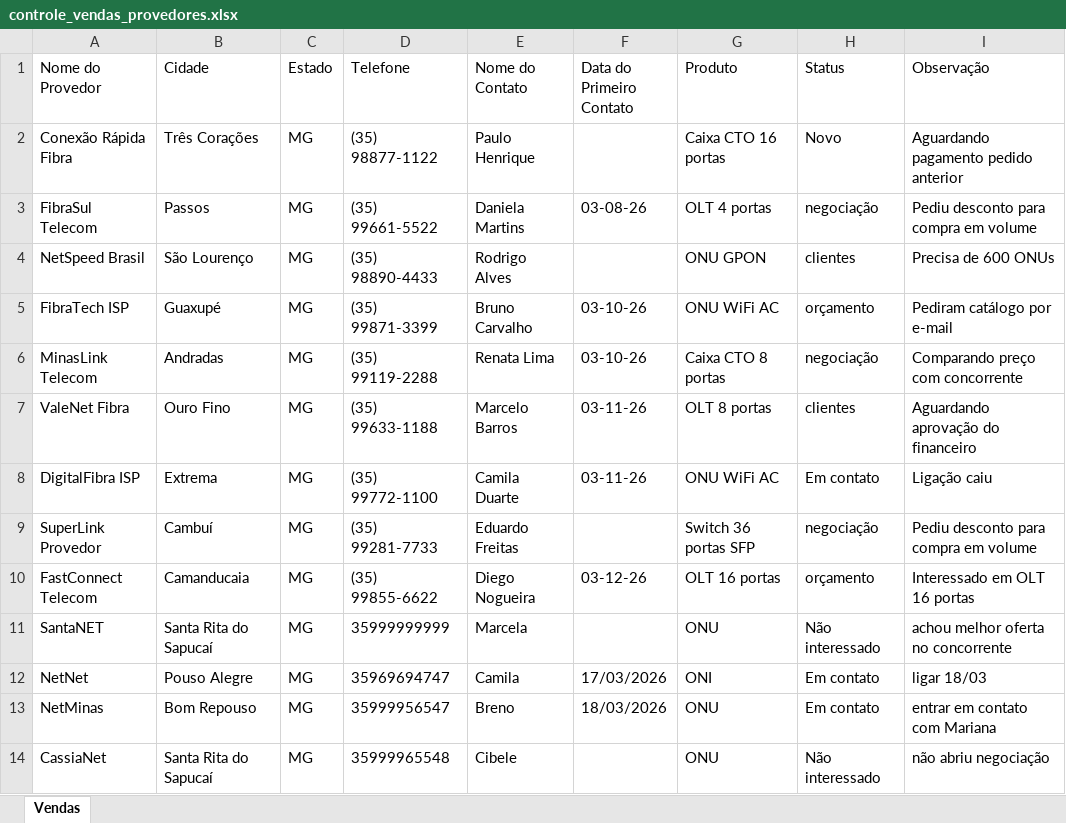
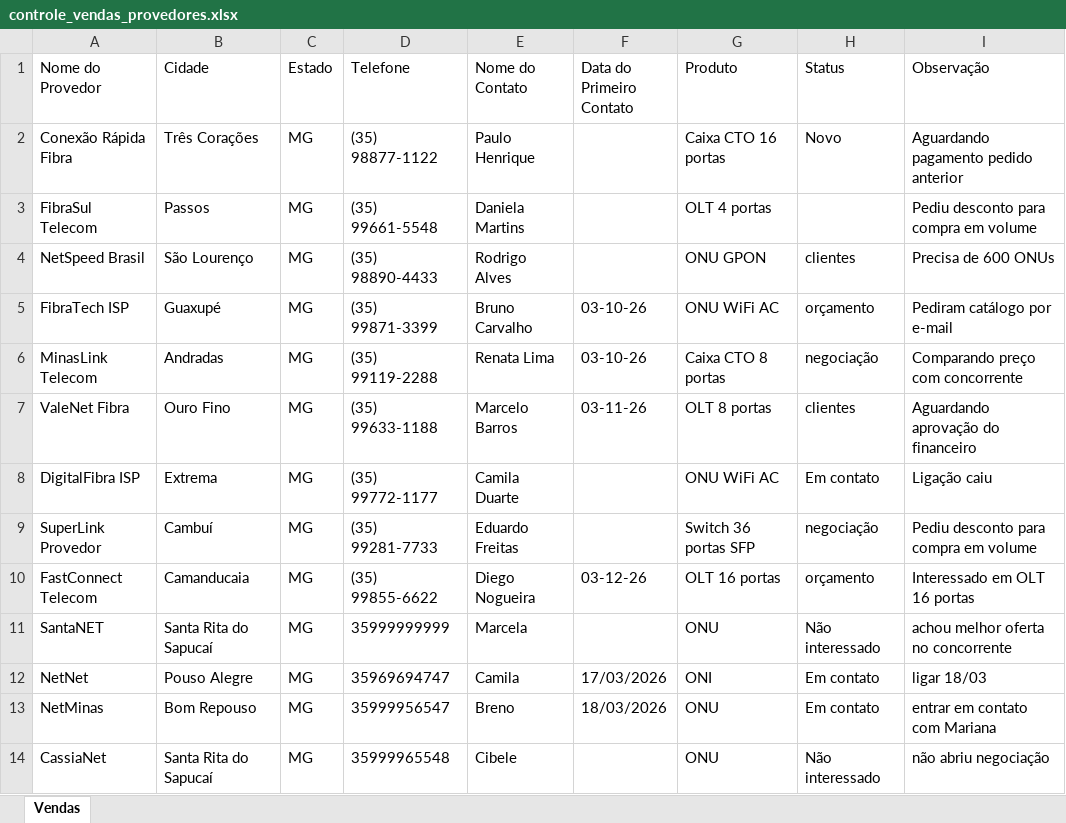
Before and after one commit to eduardomarini16/plan_venda_auto, an Excel workbook: controle_vendas_provedores.xlsx, sheet Vendas, drawn as a sheet; values as stored, in another font and other column widths than the file's, no borders; the diff names each change by its address in the sheet, - before the commit and + after, or states it on an @@ line.

```diff
--- a/controle_vendas_provedores.xlsx (sheet Vendas)
+++ b/controle_vendas_provedores.xlsx (sheet Vendas)
-D3 (Telefone): (35) 99661-5522
+D3 (Telefone): (35) 99661-5548
-F3 (Data do Primeiro Contato): 03-08-26
+F3 (Data do Primeiro Contato): (empty)
-H3 (Status): negociação
+H3 (Status): (empty)
-D8 (Telefone): (35) 99772-1100
+D8 (Telefone): (35) 99772-1177
-F8 (Data do Primeiro Contato): 03-11-26
+F8 (Data do Primeiro Contato): (empty)
```
Also changed, not shown: 2 other files.
